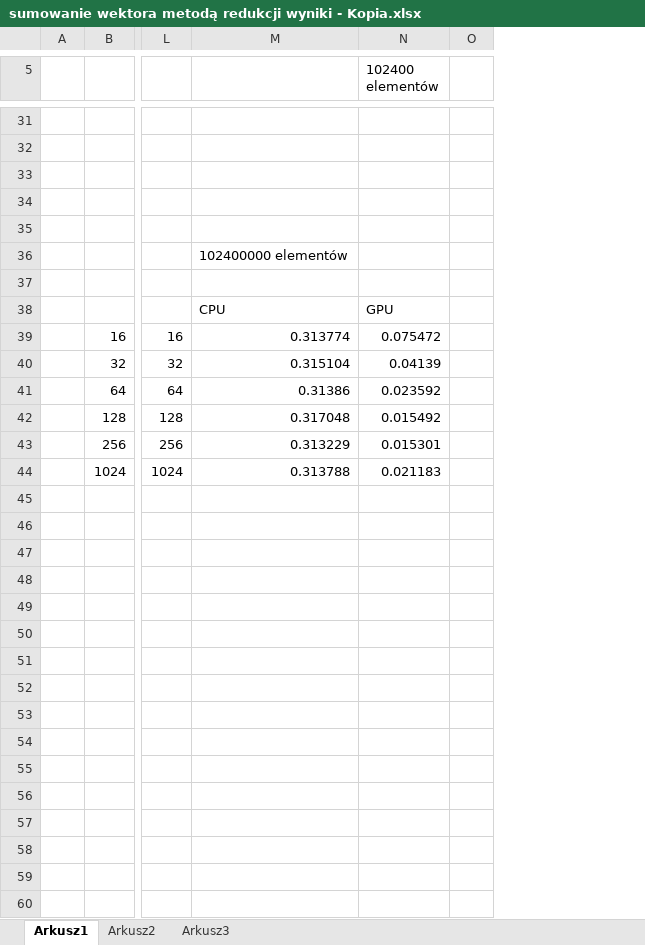
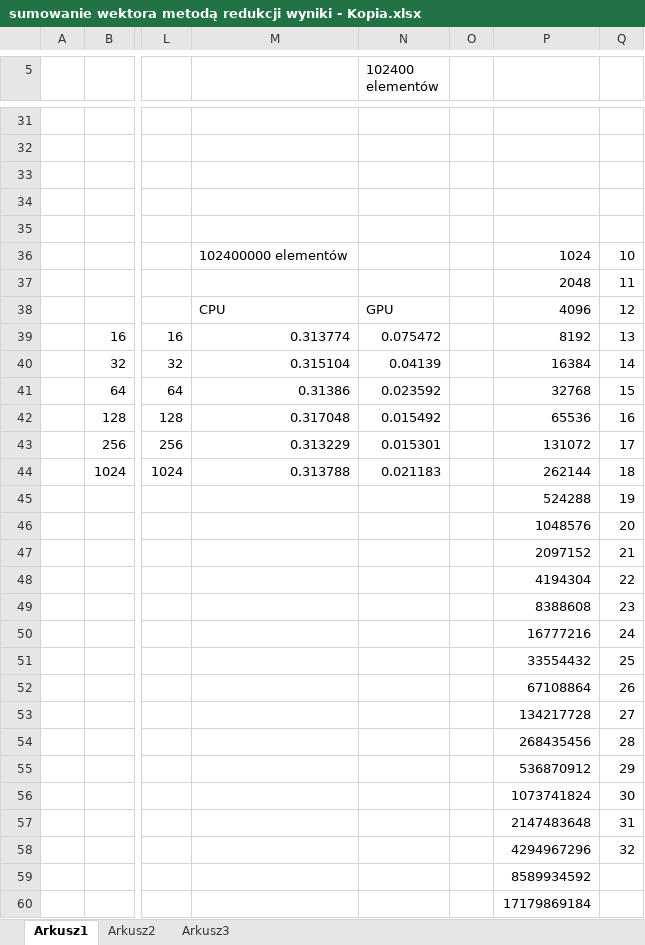
Before and after one commit to GrzesiekMaj/Greencomputing---praca-inzynierska, an Excel workbook: Benchmarks-results/sumowanie wektora metodą redukcji wyniki - Kopia.xlsx, sheet Arkusz1, drawn as a sheet; only a part is shown, gaps mark what is left out; values as stored, in another font and other column widths than the file's, no borders; charts and pictures not drawn; rows hold the shown columns only; the diff covers the shown part only; the diff names each change by its address in the sheet, - before the commit and + after, or states it on an @@ line.

```diff
--- a/Benchmarks-results/sumowanie wektora metodą redukcji wyniki - Kopia.xlsx (sheet Arkusz1)
+++ b/Benchmarks-results/sumowanie wektora metodą redukcji wyniki - Kopia.xlsx (sheet Arkusz1)
+column P, rows 36-44: 1024 | 2048 | 4096 | 8192 | 16384 | 32768 | 65536 | 131072 | 262144
+column Q, rows 36-44: 10 | 11 | 12 | 13 | 14 | 15 | 16 | 17 | 18
-row 37: (empty)
+row 37:  |  |  |  |  |  | 2048 | 11
+row 45:  |  |  |  |  |  | 524288 | 19
+row 46:  |  |  |  |  |  | 1048576 | 20
+row 47:  |  |  |  |  |  | 2097152 | 21
+row 48:  |  |  |  |  |  | 4194304 | 22
+row 49:  |  |  |  |  |  | 8388608 | 23
+row 50:  |  |  |  |  |  | 16777216 | 24
+row 51:  |  |  |  |  |  | 33554432 | 25
+row 52:  |  |  |  |  |  | 67108864 | 26
+row 53:  |  |  |  |  |  | 134217728 | 27
+row 54:  |  |  |  |  |  | 268435456 | 28
+row 55:  |  |  |  |  |  | 536870912 | 29
+row 56:  |  |  |  |  |  | 1073741824 | 30
+row 57:  |  |  |  |  |  | 2147483648 | 31
+row 58:  |  |  |  |  |  | 4294967296 | 32
+row 59:  |  |  |  |  |  | 8589934592
+row 60:  |  |  |  |  |  | 17179869184
```
Also changed, not shown: 7 edited cells elsewhere in this sheet, charts or pictures, 1 other file.
